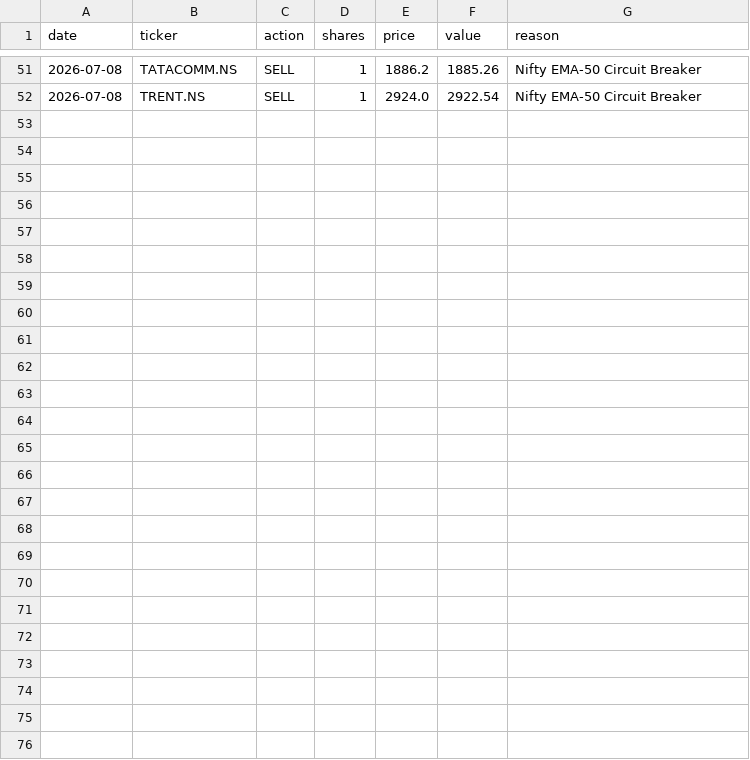
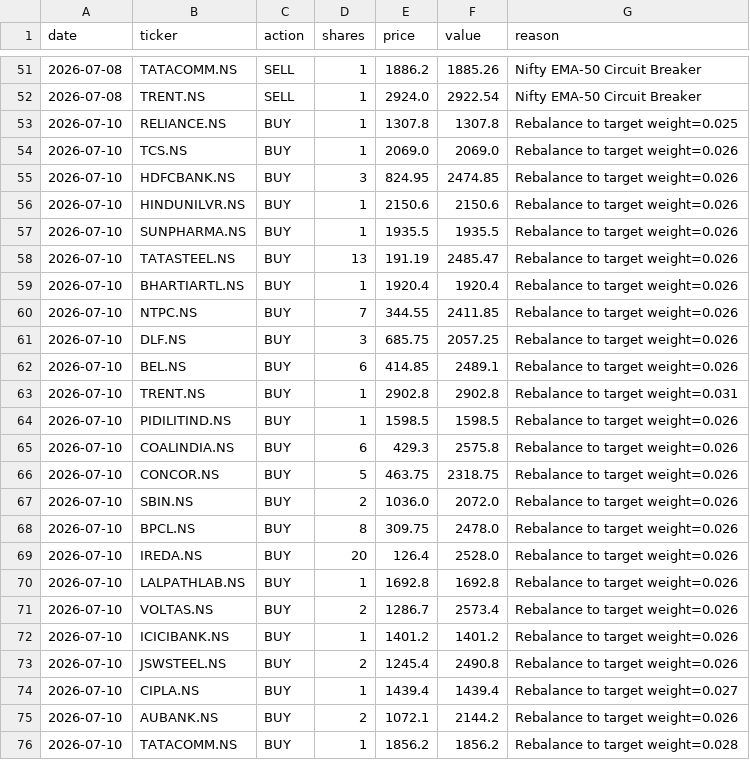
Before and after one commit to HypertextAssassin69/paper-trader, a CSV file: compare_strats/data/trades_bulletproof.csv, drawn as a sheet; only a part is shown, gaps mark what is left out.

Commit message:
Paper trader comparison update: 2026-07-10

```diff
--- a/compare_strats/data/trades_bulletproof.csv
+++ b/compare_strats/data/trades_bulletproof.csv
@@ -52 +52,25 @@ date,ticker,action,shares,price,value,reason
 2026-07-08,TRENT.NS,SELL,1,2924.0,2922.54,Nifty EMA-50 Circuit Breaker
+2026-07-10,RELIANCE.NS,BUY,1,1307.8,1307.8,Rebalance to target weight=0.025
+2026-07-10,TCS.NS,BUY,1,2069.0,2069.0,Rebalance to target weight=0.026
+2026-07-10,HDFCBANK.NS,BUY,3,824.95,2474.85,Rebalance to target weight=0.026
+2026-07-10,HINDUNILVR.NS,BUY,1,2150.6,2150.6,Rebalance to target weight=0.026
+2026-07-10,SUNPHARMA.NS,BUY,1,1935.5,1935.5,Rebalance to target weight=0.026
+2026-07-10,TATASTEEL.NS,BUY,13,191.19,2485.47,Rebalance to target weight=0.026
+2026-07-10,BHARTIARTL.NS,BUY,1,1920.4,1920.4,Rebalance to target weight=0.026
+2026-07-10,NTPC.NS,BUY,7,344.55,2411.85,Rebalance to target weight=0.026
+2026-07-10,DLF.NS,BUY,3,685.75,2057.25,Rebalance to target weight=0.026
+2026-07-10,BEL.NS,BUY,6,414.85,2489.1,Rebalance to target weight=0.026
+2026-07-10,TRENT.NS,BUY,1,2902.8,2902.8,Rebalance to target weight=0.031
+2026-07-10,PIDILITIND.NS,BUY,1,1598.5,1598.5,Rebalance to target weight=0.026
+2026-07-10,COALINDIA.NS,BUY,6,429.3,2575.8,Rebalance to target weight=0.026
+2026-07-10,CONCOR.NS,BUY,5,463.75,2318.75,Rebalance to target weight=0.026
+2026-07-10,SBIN.NS,BUY,2,1036.0,2072.0,Rebalance to target weight=0.026
+2026-07-10,BPCL.NS,BUY,8,309.75,2478.0,Rebalance to target weight=0.026
+2026-07-10,IREDA.NS,BUY,20,126.4,2528.0,Rebalance to target weight=0.026
+2026-07-10,LALPATHLAB.NS,BUY,1,1692.8,1692.8,Rebalance to target weight=0.026
+2026-07-10,VOLTAS.NS,BUY,2,1286.7,2573.4,Rebalance to target weight=0.026
+2026-07-10,ICICIBANK.NS,BUY,1,1401.2,1401.2,Rebalance to target weight=0.026
+2026-07-10,JSWSTEEL.NS,BUY,2,1245.4,2490.8,Rebalance to target weight=0.026
+2026-07-10,CIPLA.NS,BUY,1,1439.4,1439.4,Rebalance to target weight=0.027
+2026-07-10,AUBANK.NS,BUY,2,1072.1,2144.2,Rebalance to target weight=0.026
+2026-07-10,TATACOMM.NS,BUY,1,1856.2,1856.2,Rebalance to target weight=0.028
```
Also changed, not shown: compare_strats/data/trades_ensemble_70_30.csv, compare_strats/data/trades_nostops.csv, 26 other files.
